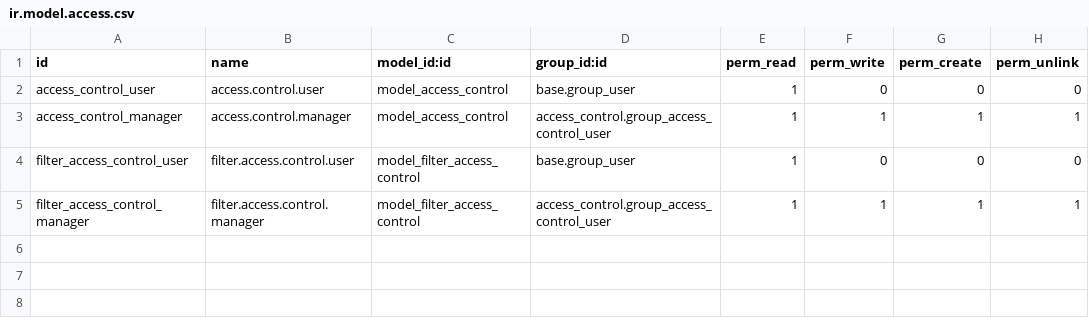
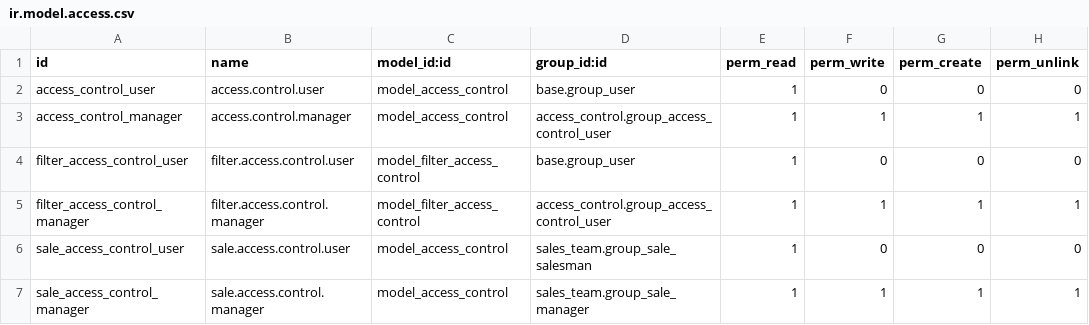
Before and after one commit to Giaduc8289/SH, a CSV file: odoo/extra-addons/access_control/security/ir.model.access.csv, drawn as a sheet.

```diff
--- a/odoo/extra-addons/access_control/security/ir.model.access.csv
+++ b/odoo/extra-addons/access_control/security/ir.model.access.csv
@@ -5 +5,3 @@ filter_access_control_user,filter.access.control.user,model_filter_access_contro
 filter_access_control_manager,filter.access.control.manager,model_filter_access_control,access_control.group_access_control_user,1,1,1,1
+sale_access_control_user,sale.access.control.user,model_access_control,sales_team.group_sale_salesman,1,0,0,0
+sale_access_control_manager,sale.access.control.manager,model_access_control,sales_team.group_sale_manager,1,1,1,1
```
Also changed, not shown: 4 other files.
